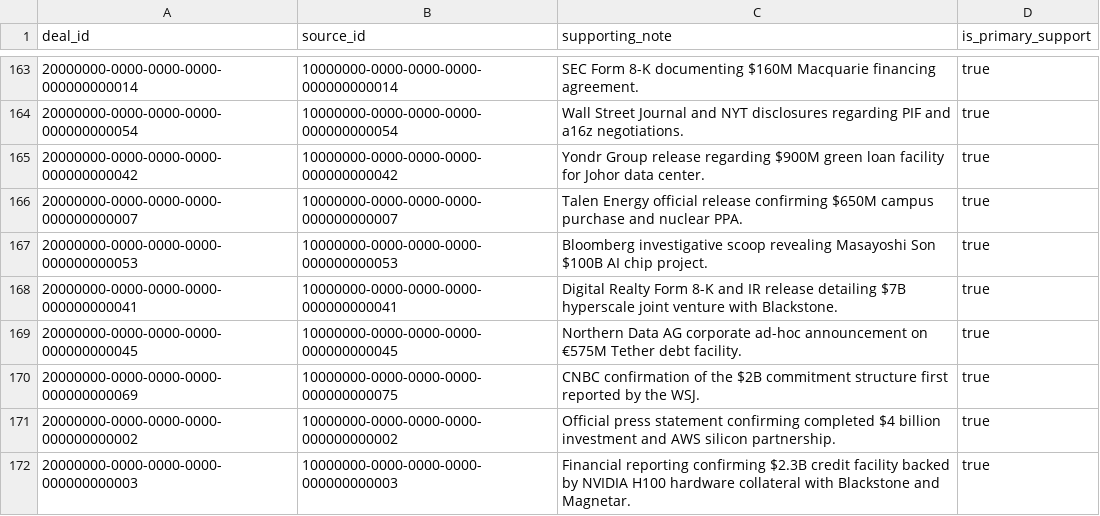
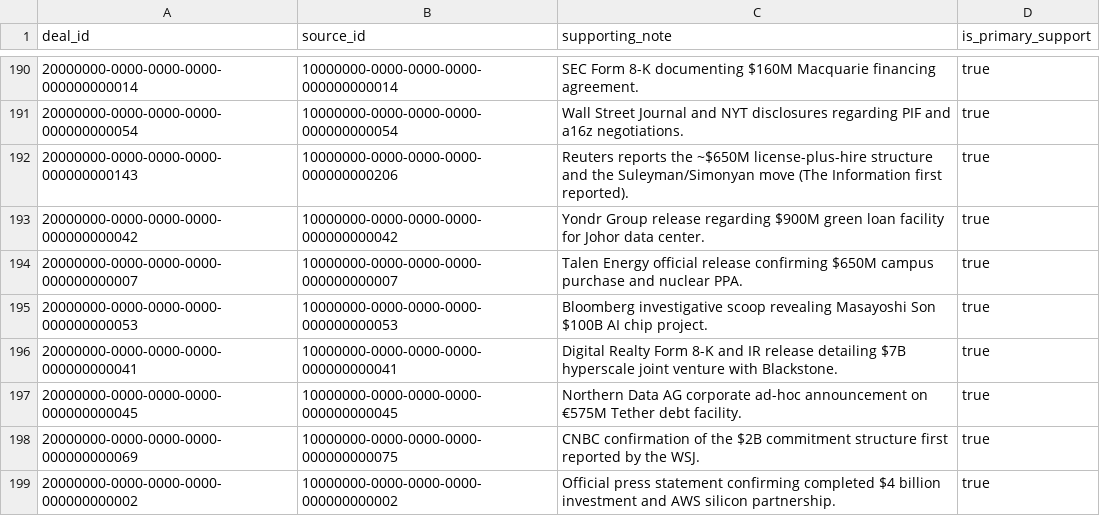
Before and after one commit to 1khvled/AICAPITALTRACKER, a CSV file: supabase/export/deal_sources.csv, drawn as a sheet; only a part is shown, gaps mark what is left out; the shorter side is filled out with more unchanged rows; the diff covers the shown part only; the diff names each change by its address in the sheet, - before the commit and + after, or states it on an @@ line.

Commit message:
feat: sweep to 140 verified deals + autonomous discovery scraper
- Lane nvda2: NVIDIA-Run.ai ~\ (closed Dec 2024, EC clearance M.11766),
  NVIDIA-Gretel (nine figures), NVIDIA-Lepton AI, NVIDIA-Enfabrica >\
  license+hire, AMD-Silo AI \ (closed Aug 2024, AMD 10-Q); NVIDIA-Synopsys
  \ verified real but dropped (no company slot) - evidence on file
- Lane raises2: xAI \ Series E (closed Jan 2026), Anthropic \ Series G
  @ \ (Feb 2026), OpenAI \ @ \ post-money (closed Mar 2026;
  Amazon \/NVIDIA \/SoftBank \), Mistral EUR3B Series D @ EUR21B+
  (Samsung-led, largest EU round ever), Anduril \ Series H @ \,
  Anthropic \ Series H @ \ (May 2026); OpenAI \.6B secondary +
  Figure \ verified but superseded/honest-dropped
- Lane ma3: CoreWeave-Core Scientific \ VETOED by shareholders (cancelled,
  actual vote tallies from 8-K), CoreWeave-Weights & Biases (amount
  undisclosed - corrected a false \.7B-official claim), Meta-PlayAI,
  Microsoft-Inflection \ license+hiring, NVIDIA-Hugging Face \.93B
  (CONFIRMED via NVIDIA 8-K, signed, closes H1 2027), SpaceX-xAI merger
  (closed Feb 2026, xAI @ \, S-1 Ex 2.1); SpaceX-Cursor confirmed but
  not recorded (no slot) - flagged for next lane
- Autonomous scraper: scripts/auto-discover.ts (npm run discover) -
  ledger-driven roster (26 cos), Google News RSS deal-signal filter +
  newsroom feeds, SSRF-safe fetch, robots.txt respected, classifies signals,
  dedupes into data/discovery_queue.json, never writes deals (human
  verification policy); tested live: 31/31 feeds, caught Cohere-Aisle,
  Jio \.2B IPO, Groq \
- ingest.yml: daily cron now runs SEC ingest -> news discovery -> tests ->
  auto-commit data/*.json
- Ledger: 123->140 deals, 91->103 companies, 83->101 relationships,
  134->171 sources... wait 171->199; disclosed volume \.13T -> \.65T
- Gates: typecheck clean, 47/47 tests, 270/270 pages, FK machine-check
  ALL CLEAN; CSV exports regenerated (103/140/274/199/202/101/115)

```diff
--- a/supabase/export/deal_sources.csv
+++ b/supabase/export/deal_sources.csv
+row 192: 20000000-0000-0000-0000-000000000143 | 10000000-0000-0000-0000-000000000206 | Reuters reports the ~$650M license-plus-hire structure and the Suleyman/Simonyan move (The Information first reported). | true
```
Also changed, not shown: 27 added rows elsewhere in this file, supabase/export/relationship_sources.csv, 12 other files.
